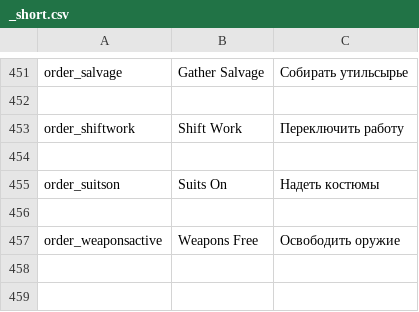
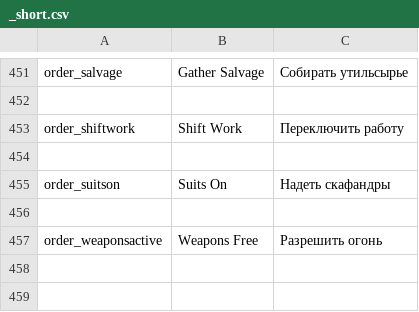
Before and after one commit to skoniks/last-starship-split, a CSV file: language/_short.csv, drawn as a sheet; only a part is shown, gaps mark what is left out.

```diff
--- a/language/_short.csv
+++ b/language/_short.csv
@@ -454,5 +454,5 @@ order_shiftwork | Shift Work | Переключить работу
 
-order_suitson | Suits On | Надеть костюмы
+order_suitson | Suits On | Надеть скафандры
 
-order_weaponsactive | Weapons Free | Освободить оружие
+order_weaponsactive | Weapons Free | Разрешить огонь
 
```
Also changed, not shown: language.csv, language/shipeditor.csv.
